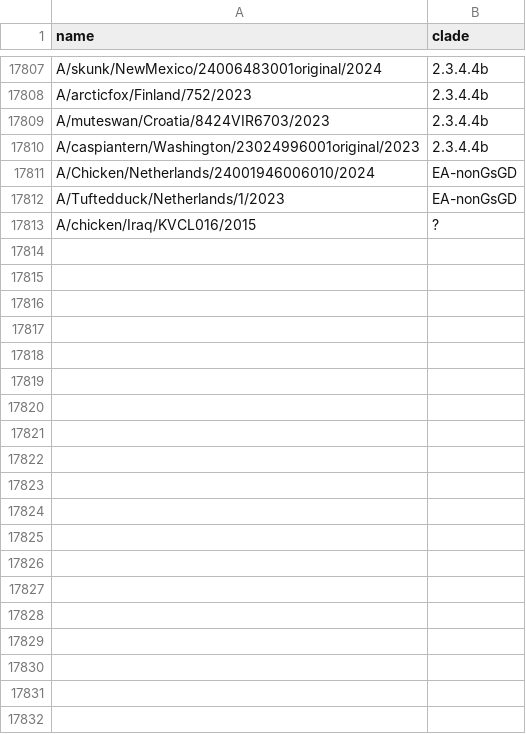
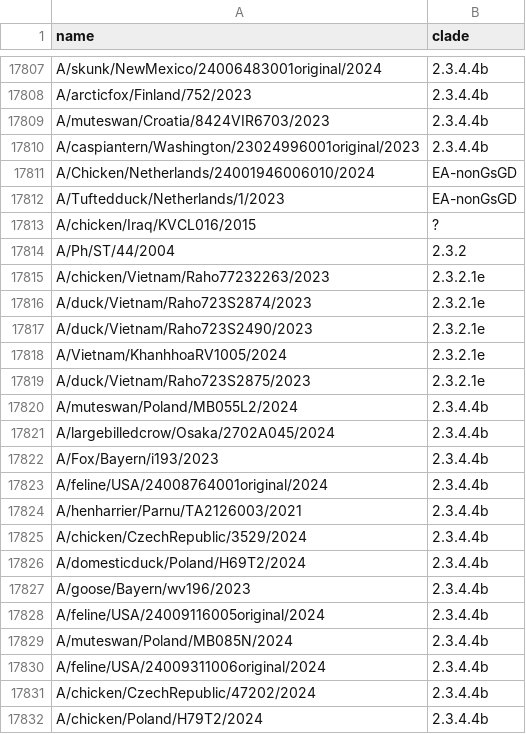
Before and after one commit to nextstrain/avian-flu, a TSV file: clade-labeling/h5n1-clades.tsv, drawn as a sheet; only a part is shown, gaps mark what is left out; the diff covers the shown part only.

```diff
--- a/clade-labeling/h5n1-clades.tsv
+++ b/clade-labeling/h5n1-clades.tsv
@@ -17813 +17813,20 @@ A/Tuftedduck/Netherlands/1/2023	EA-nonGsGD
 A/chicken/Iraq/KVCL016/2015	?
+          A/Ph/ST/44/2004	2.3.2
+A/chicken/Vietnam/Raho77232263/2023	2.3.2.1e
+A/duck/Vietnam/Raho723S2874/2023	2.3.2.1e
+A/duck/Vietnam/Raho723S2490/2023	2.3.2.1e
+A/Vietnam/KhanhhoaRV1005/2024	2.3.2.1e
+A/duck/Vietnam/Raho723S2875/2023	2.3.2.1e
+A/muteswan/Poland/MB055L2/2024	2.3.4.4b
+A/largebilledcrow/Osaka/2702A045/2024	2.3.4.4b
+A/Fox/Bayern/i193/2023	2.3.4.4b
+A/feline/USA/24008764001original/2024	2.3.4.4b
+A/henharrier/Parnu/TA2126003/2021	2.3.4.4b
+A/chicken/CzechRepublic/3529/2024	2.3.4.4b
+A/domesticduck/Poland/H69T2/2024	2.3.4.4b
+A/goose/Bayern/wv196/2023	2.3.4.4b
+A/feline/USA/24009116005original/2024	2.3.4.4b
+A/muteswan/Poland/MB085N/2024	2.3.4.4b
+A/feline/USA/24009311006original/2024	2.3.4.4b
+A/chicken/CzechRepublic/47202/2024	2.3.4.4b
+A/chicken/Poland/H79T2/2024	2.3.4.4b
```
Also changed, not shown: 63 added rows elsewhere in this file, 7 other files.
